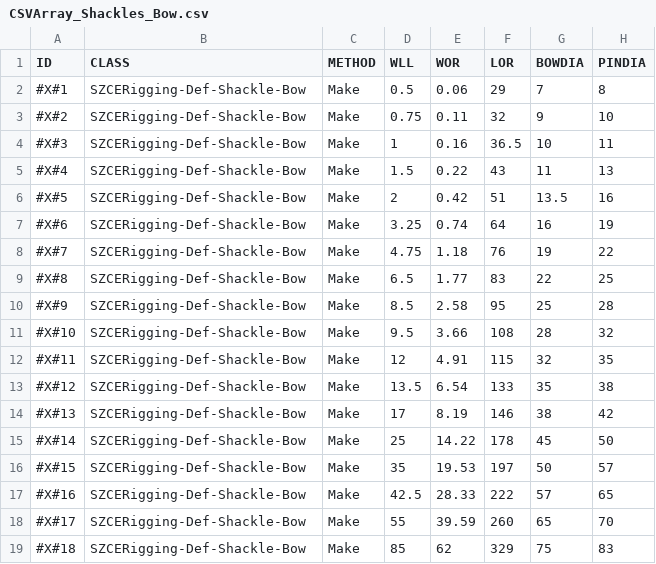
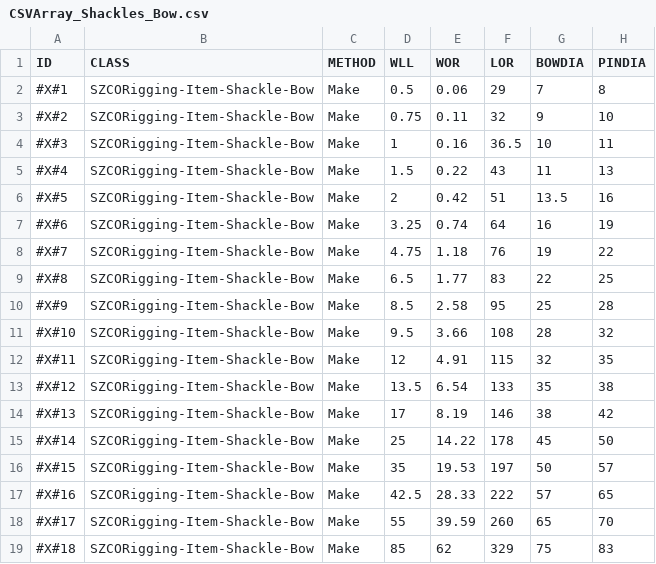
Before and after one commit to soz-live/soz-data, a CSV file: data/soz-rigging/CSVArray_Shackles_Bow.csv, drawn as a sheet; only a part is shown; the diff names each change by its address in the sheet, - before the commit and + after, or states it on an @@ line.

Commit message:
Update CSVArray_Shackles_Bow.csv
class name changes to reflect BETA.3 changes

```diff
--- a/data/soz-rigging/CSVArray_Shackles_Bow.csv
+++ b/data/soz-rigging/CSVArray_Shackles_Bow.csv
-B2:B19 (CLASS): SZCERigging-Def-Shackle-Bow
+B2:B19 (CLASS): SZCORigging-Item-Shackle-Bow
```
